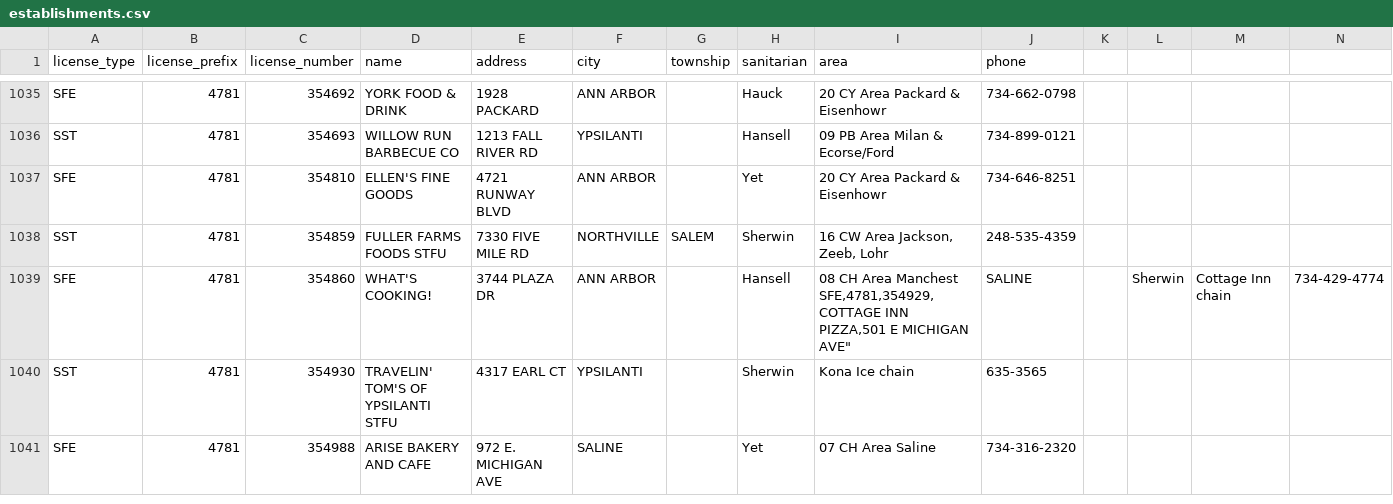
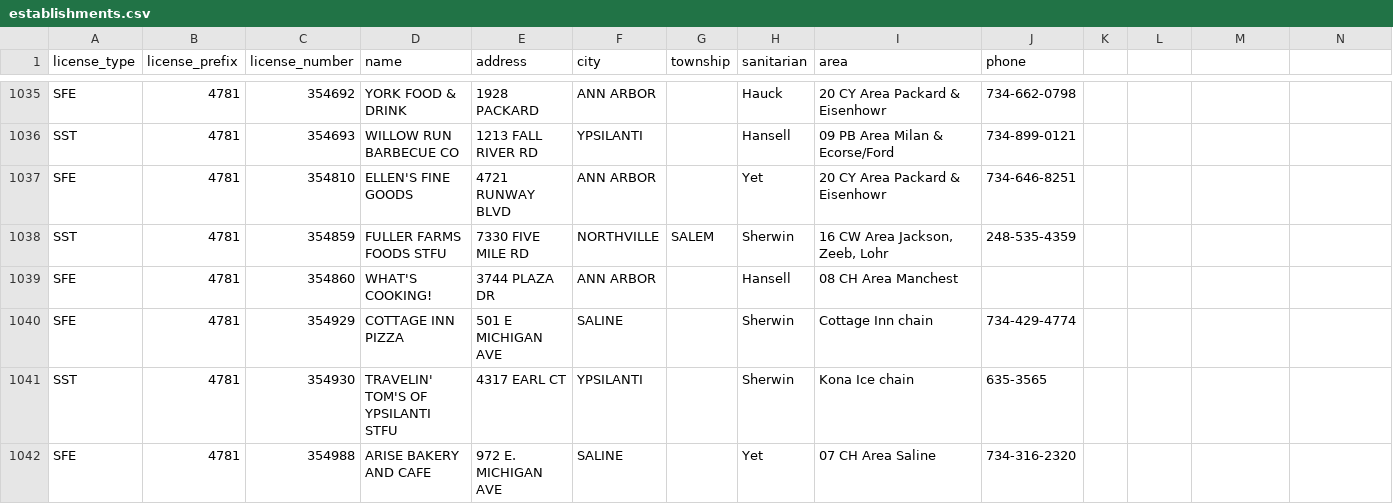
Before and after one commit to fgregg/cornerstores, a CSV file: processed/establishments.csv, drawn as a sheet; only a part is shown, gaps mark what is left out.

Commit message:
fix quote

```diff
--- a/processed/establishments.csv
+++ b/processed/establishments.csv
@@ -1038,4 +1038,4 @@ SFE,4781,354810,ELLEN'S FINE GOODS,"4721 RUNWAY BLVD",ANN ARBOR,,Yet,"20 CY Area
 SST,4781,354859,FULLER FARMS FOODS STFU,"7330 FIVE MILE RD",NORTHVILLE,SALEM,Sherwin,"16 CW Area Jackson, Zeeb, Lohr","248-535-4359"
-SFE,4781,354860,WHAT'S COOKING!,"3744 PLAZA DR",ANN ARBOR,,Hansell,"08 CH Area Manchest
-SFE,4781,354929,COTTAGE INN PIZZA,"501 E MICHIGAN AVE",SALINE,,Sherwin,"Cottage Inn chain",734-429-4774
+SFE,4781,354860,WHAT'S COOKING!,"3744 PLAZA DR",ANN ARBOR,,Hansell,"08 CH Area Manchest"
+SFE,4781,354929,COTTAGE INN PIZZA,"501 E MICHIGAN AVE",SALINE,,Sherwin,"Cottage Inn chain",734-429-4774
 SST,4781,354930,TRAVELIN' TOM'S OF YPSILANTI STFU,"4317 EARL CT",YPSILANTI,,Sherwin,"Kona Ice chain",635-3565
```
